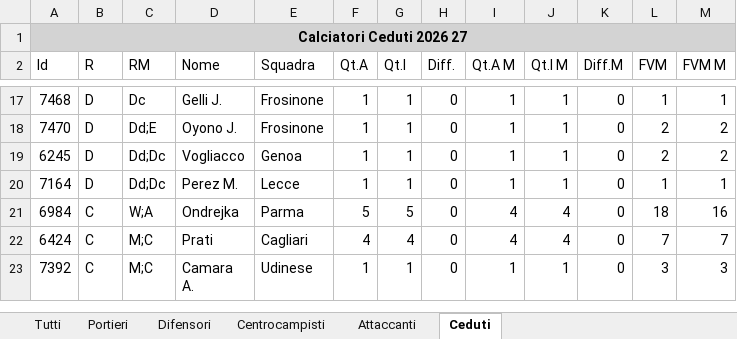
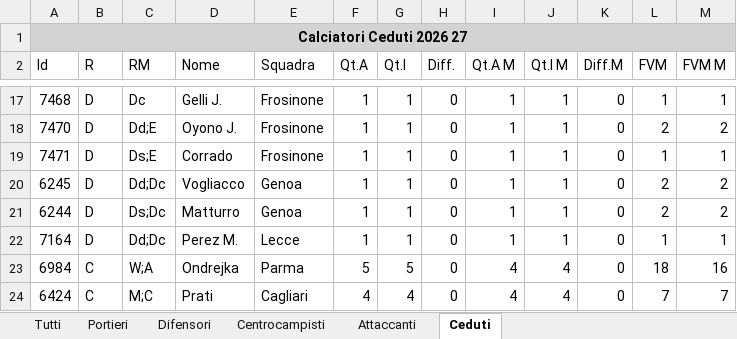
Before and after one commit to lunghisa/fantaoracle, an Excel workbook: dati/Quotazioni_Fantacalcio_Stagione_2026_27.xlsx, sheet Ceduti, drawn as a sheet; only a part is shown, gaps mark what is left out; the shorter side is filled out with more unchanged rows; values as stored, in another font and other column widths than the file's, no borders; the diff names each change by its address in the sheet, - before the commit and + after, or states it on an @@ line.

```diff
--- a/dati/Quotazioni_Fantacalcio_Stagione_2026_27.xlsx (sheet Ceduti)
+++ b/dati/Quotazioni_Fantacalcio_Stagione_2026_27.xlsx (sheet Ceduti)
+row 19: 7471 | D | Ds;E | Corrado | Frosinone | 1 | 1 | 0 | 1 | 1 | 0 | 1 | 1
+row 21: 6244 | D | Ds;Dc | Matturro | Genoa | 1 | 1 | 0 | 1 | 1 | 0 | 2 | 2
```
Also changed, not shown: sheet Tutti, sheet Attaccanti, sheet Difensori, sheet Centrocampisti, 1 other file.
